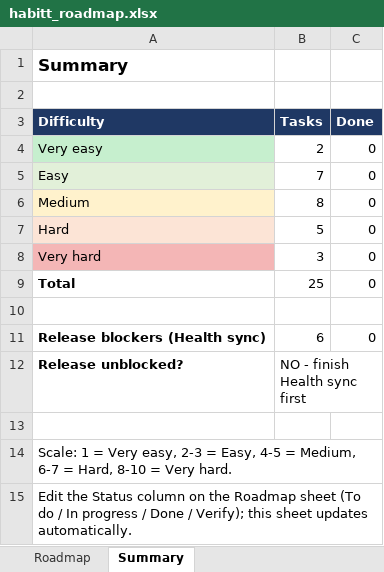
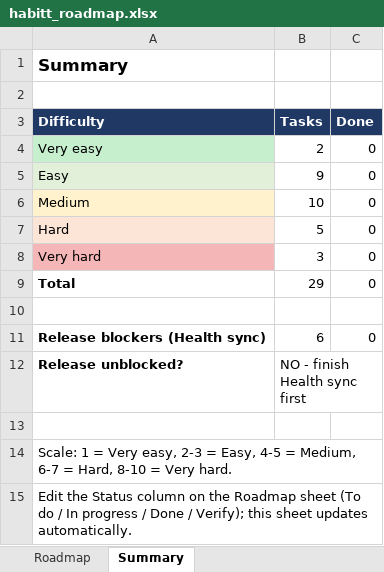
Before and after one commit to ashellz/habitt_v2, an Excel workbook: docs/habitt_roadmap.xlsx, sheet Summary, drawn as a sheet; values as stored, in another font and other column widths than the file's, no borders; the diff names each change by its address in the sheet, - before the commit and + after, or states it on an @@ line.

```diff
--- a/docs/habitt_roadmap.xlsx (sheet Summary)
+++ b/docs/habitt_roadmap.xlsx (sheet Summary)
-B5 (Tasks): 7
+B5 (Tasks): 9
-B6 (Tasks): 8
+B6 (Tasks): 10
-B9 (Tasks): 25
+B9 (Tasks): 29
```
Also changed, not shown: sheet Roadmap, formulas that keep their value.
